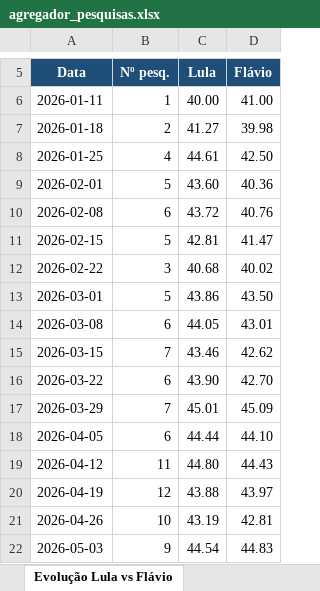
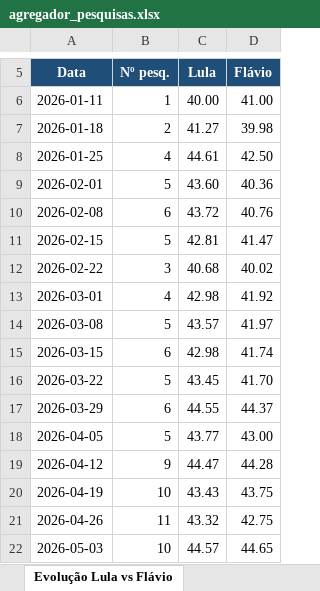
Before and after one commit to anac82/agregador-pesquisas, an Excel workbook: output/agregador_pesquisas.xlsx, sheet Evolução Lula vs Flávio, drawn as a sheet; only a part is shown, gaps mark what is left out; values as stored, in another font and other column widths than the file's, no borders; charts and pictures not drawn; the diff covers the shown part only; the diff names each change by its address in the sheet, - before the commit and + after, or states it on an @@ line.

```diff
--- a/output/agregador_pesquisas.xlsx (sheet Evolução Lula vs Flávio)
+++ b/output/agregador_pesquisas.xlsx (sheet Evolução Lula vs Flávio)
-B13 (Nº pesq.): 5
+B13 (Nº pesq.): 4
-C13 (Lula): 43.86
+C13 (Lula): 42.98
-D13 (Flávio): 43.50
+D13 (Flávio): 41.92
-B14 (Nº pesq.): 6
+B14 (Nº pesq.): 5
-C14 (Lula): 44.05
+C14 (Lula): 43.57
-D14 (Flávio): 43.01
+D14 (Flávio): 41.97
-B15 (Nº pesq.): 7
+B15 (Nº pesq.): 6
-C15 (Lula): 43.46
+C15 (Lula): 42.98
-D15 (Flávio): 42.62
+D15 (Flávio): 41.74
-B16 (Nº pesq.): 6
+B16 (Nº pesq.): 5
-C16 (Lula): 43.90
+C16 (Lula): 43.45
-D16 (Flávio): 42.70
+D16 (Flávio): 41.70
-B17 (Nº pesq.): 7
+B17 (Nº pesq.): 6
-C17 (Lula): 45.01
+C17 (Lula): 44.55
-D17 (Flávio): 45.09
+D17 (Flávio): 44.37
-B18 (Nº pesq.): 6
+B18 (Nº pesq.): 5
-C18 (Lula): 44.44
+C18 (Lula): 43.77
-D18 (Flávio): 44.10
+D18 (Flávio): 43.00
-B19 (Nº pesq.): 11
+B19 (Nº pesq.): 9
-C19 (Lula): 44.80
+C19 (Lula): 44.47
-D19 (Flávio): 44.43
+D19 (Flávio): 44.28
-B20 (Nº pesq.): 12
+B20 (Nº pesq.): 10
-C20 (Lula): 43.88
+C20 (Lula): 43.43
-D20 (Flávio): 43.97
+D20 (Flávio): 43.75
-B21 (Nº pesq.): 10
+B21 (Nº pesq.): 11
-C21 (Lula): 43.19
+C21 (Lula): 43.32
-D21 (Flávio): 42.81
+D21 (Flávio): 42.75
-B22 (Nº pesq.): 9
+B22 (Nº pesq.): 10
-C22 (Lula): 44.54
+C22 (Lula): 44.57
-D22 (Flávio): 44.83
+D22 (Flávio): 44.65
```
Also changed, not shown: 9 edited cells elsewhere in this sheet, sheet Todas as Pesquisas, sheet Lula vs Flávio, sheet 1º Turno, sheet Evolução 1º Turno, sheet Lula vs Zema, sheet Resumo, 1 more sheet, 3 other files.
